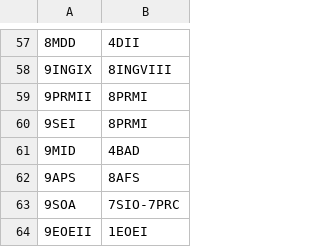
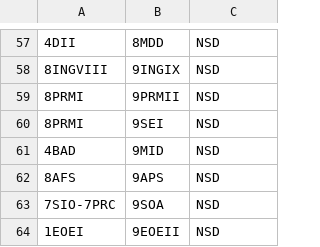
Before and after one commit to jesusManuelJuarez/AsignaturasAGSC3, a CSV file: Plan de Estudios.csv, drawn as a sheet; only a part is shown, gaps mark what is left out; addresses are those after the commit; the diff covers the shown part only; the diff names each change by its address in the sheet, - before the commit and + after, or states it on an @@ line.

```diff
--- a/Plan de Estudios.csv
+++ b/Plan de Estudios.csv
+column A, rows 57-64: 4DII | 8INGVIII | 8PRMI | 8PRMI | 4BAD | 8AFS | 7SIO-7PRC | 1EOEI
-C57: 4DII
+C57: NSD
-C58: 8INGVIII
+C58: NSD
-C59:C60: 8PRMI
+C59:C60: NSD
-C61: 4BAD
+C61: NSD
-C62: 8AFS
+C62: NSD
-C63: 7SIO-7PRC
+C63: NSD
-C64: 1EOEI
+C64: NSD
```
Also changed, not shown: 1 added row, 1 removed row and 43 edited cells elsewhere in this file.
